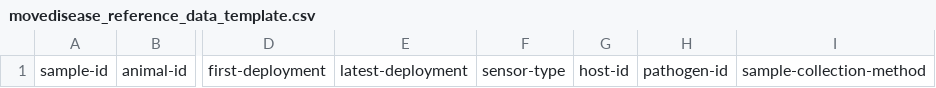
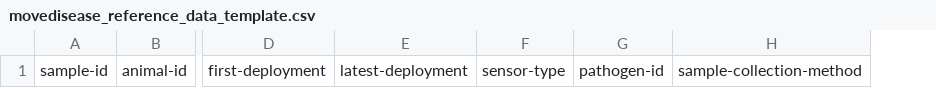
Before and after one commit to kimx3725/move-disease-archive, a CSV file: docs/downloadables/movedisease_reference_data_template.csv, drawn as a sheet; only a part is shown, gaps mark what is left out; the diff names each change by its address in the sheet, - before the commit and + after, or states it on an @@ line.

Commit message:
change the reference data

```diff
--- a/docs/downloadables/movedisease_reference_data_template.csv
+++ b/docs/downloadables/movedisease_reference_data_template.csv
-column G, row 1: host-id
```
Also changed, not shown: downloadables/movedisease_reference_data_template.csv, 4 other files.
